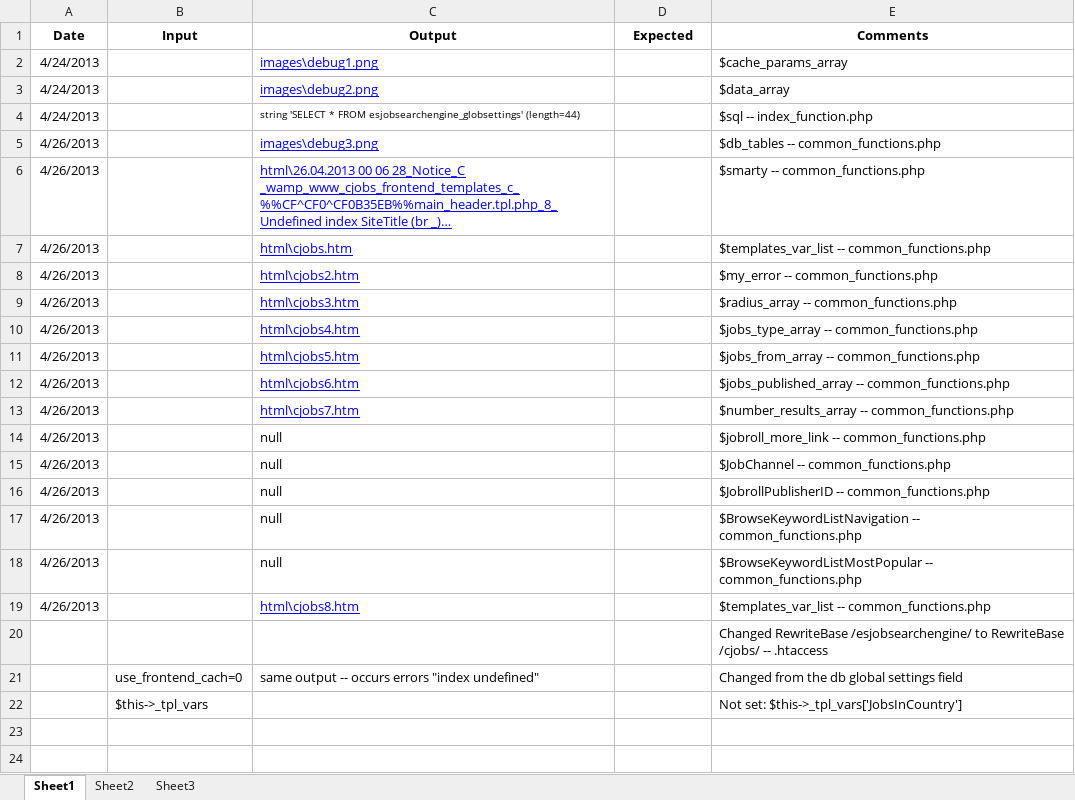
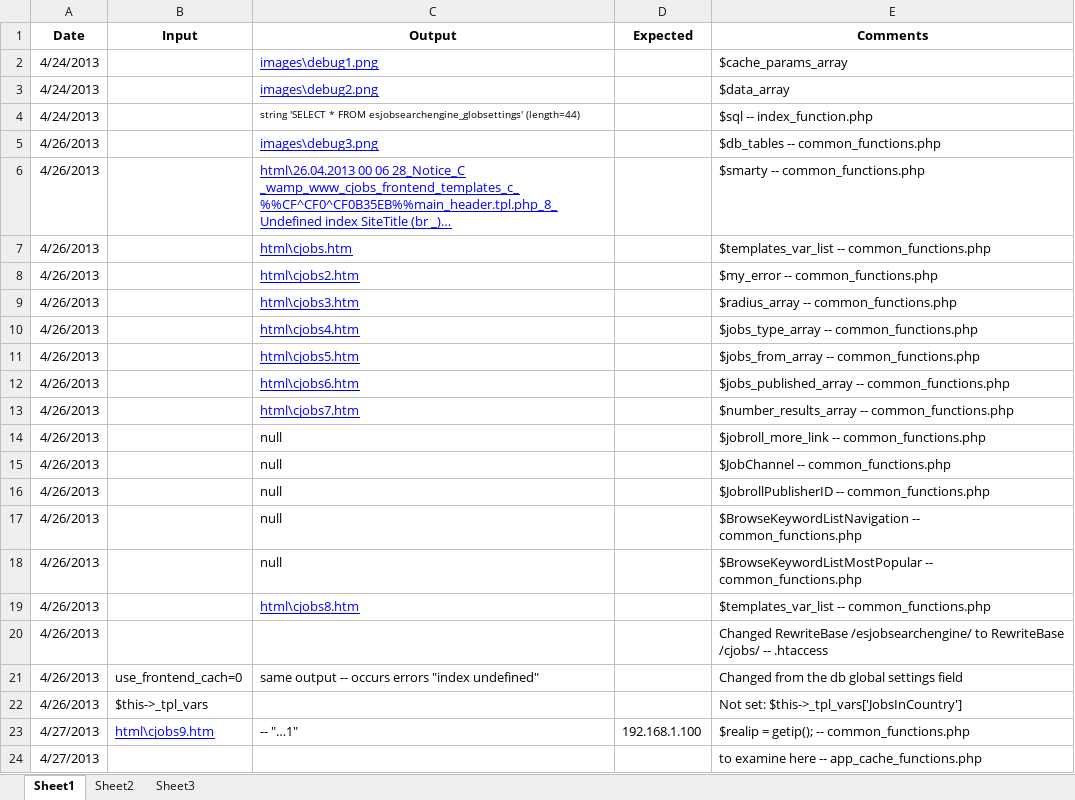
Before and after one commit to lolo1080/cjobs, an Excel workbook: source_kenn/debug/cjobs.xlsx, sheet Sheet1, drawn as a sheet; long unchanged cells end in …; values as stored, in another font and other column widths than the file's, no borders; the diff names each change by its address in the sheet, - before the commit and + after, or states it on an @@ line.

```diff
--- a/source_kenn/debug/cjobs.xlsx (sheet Sheet1)
+++ b/source_kenn/debug/cjobs.xlsx (sheet Sheet1)
-A20:A22 (Date): (empty)
+A20:A22 (Date): 4/26/2013
+row 23: 4/27/2013 | html\cjobs9.htm | -- "…1" | 192.168.1.100 | $realip = getip(); -- common_functions.php
+row 24: 4/27/2013 |  |  |  | to examine here -- app_cache_functions.php
```
Also changed, not shown: 7 other files.
